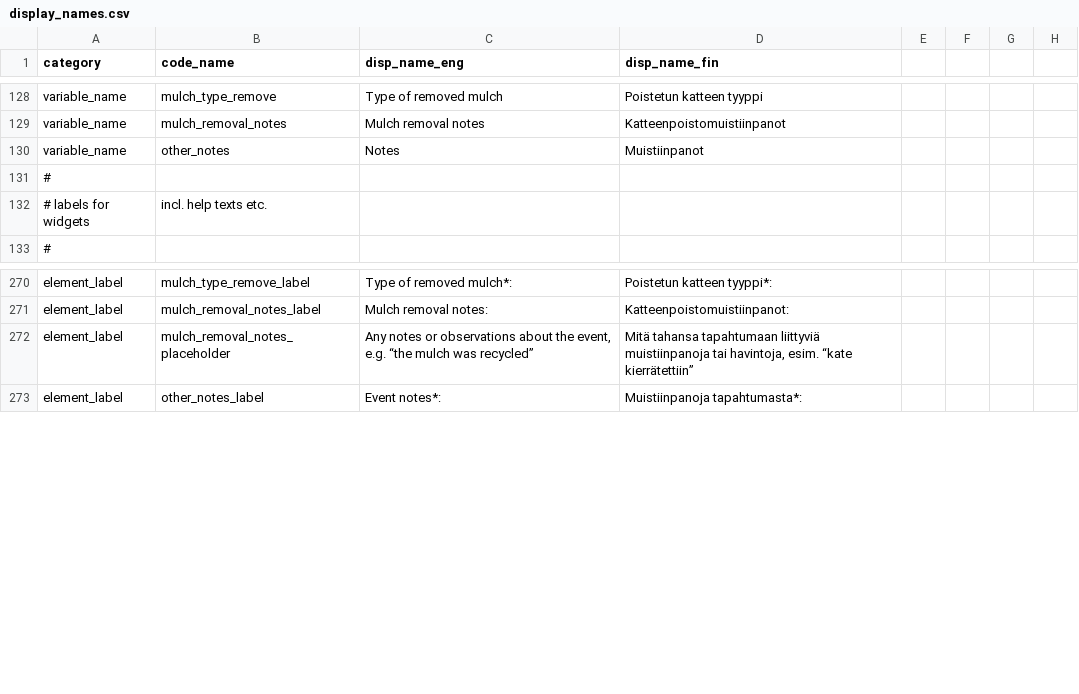
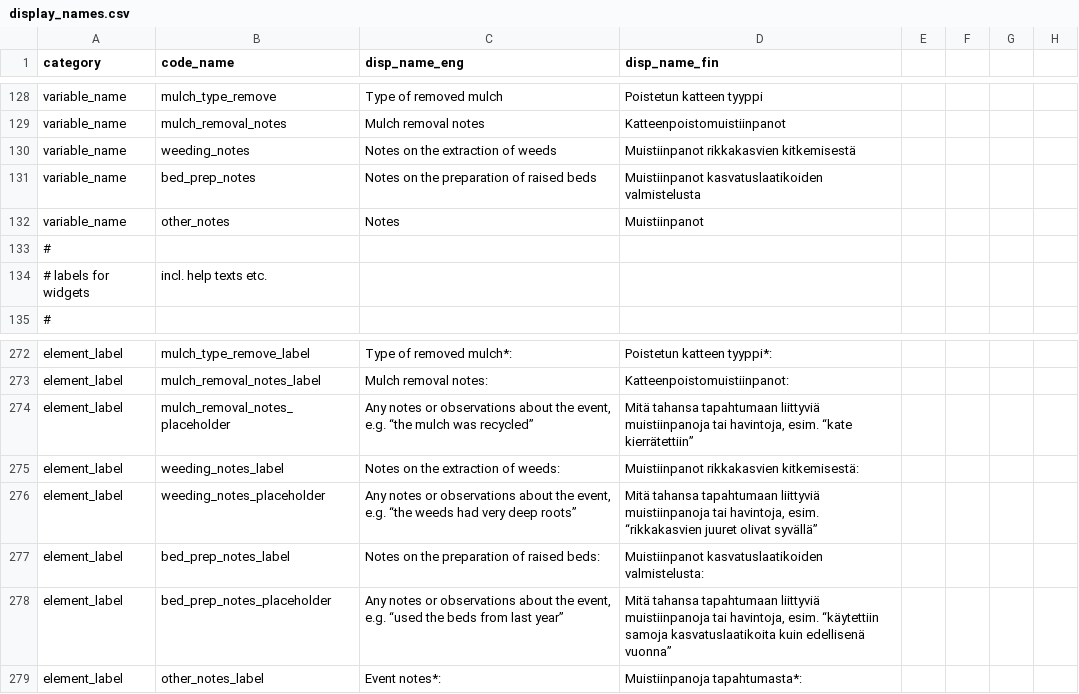
Before and after one commit to PecanProject/fieldactivity, a CSV file: data/display_names.csv, drawn as a sheet; only a part is shown, gaps mark what is left out.

Commit message:
Add notes tags for weeding and bed preparation

```diff
--- a/data/display_names.csv
+++ b/data/display_names.csv
@@ -129,2 +129,4 @@ variable_name,mulch_type_remove,Type of removed mulch,Poistetun katteen tyyppi
 variable_name,mulch_removal_notes,Mulch removal notes,Katteenpoistomuistiinpanot
+variable_name,weeding_notes,Notes on the extraction of weeds,Muistiinpanot rikkakasvien kitkemisestä
+variable_name,bed_prep_notes,Notes on the preparation of raised beds,Muistiinpanot kasvatuslaatikoiden valmistelusta
 variable_name,other_notes,Notes,Muistiinpanot
@@ -272,2 +274,6 @@ element_label,mulch_removal_notes_label,Mulch removal notes:,Katteenpoistomuisti
 element_label,mulch_removal_notes_placeholder,"Any notes or observations about the event, e.g. “the mulch was recycled”","Mitä tahansa tapahtumaan liittyviä muistiinpanoja tai havintoja, esim. “kate kierrätettiin”"
+element_label,weeding_notes_label,Notes on the extraction of weeds:,Muistiinpanot rikkakasvien kitkemisestä:
+element_label,weeding_notes_placeholder,"Any notes or observations about the event, e.g. “the weeds had very deep roots”","Mitä tahansa tapahtumaan liittyviä muistiinpanoja tai havintoja, esim. “rikkakasvien juuret olivat syvällä”"
+element_label,bed_prep_notes_label,Notes on the preparation of raised beds:,Muistiinpanot kasvatuslaatikoiden valmistelusta:
+element_label,bed_prep_notes_placeholder,"Any notes or observations about the event, e.g. “used the beds from last year”","Mitä tahansa tapahtumaan liittyviä muistiinpanoja tai havintoja, esim. “käytettiin samoja kasvatuslaatikoita kuin edellisenä vuonna”"
 element_label,other_notes_label,Event notes*:,Muistiinpanoja tapahtumasta*:
```
Also changed, not shown: 1 other file.
